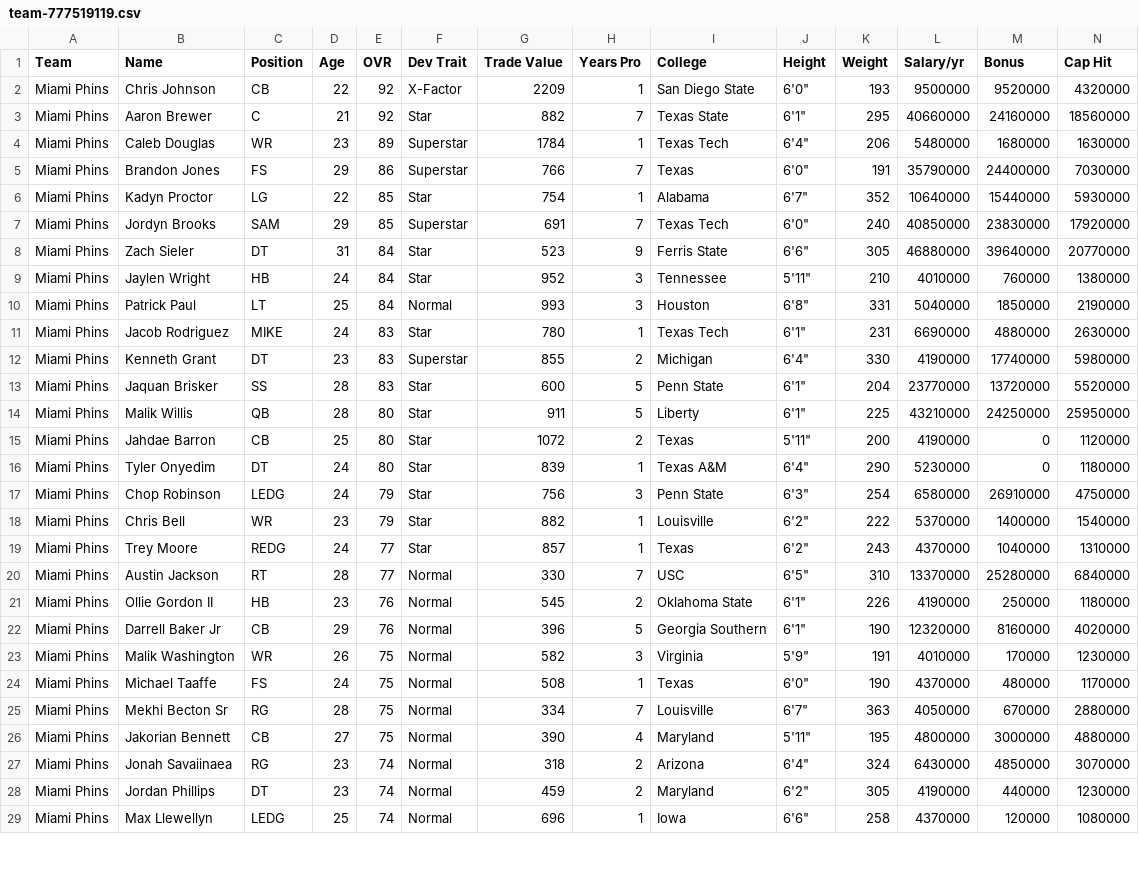
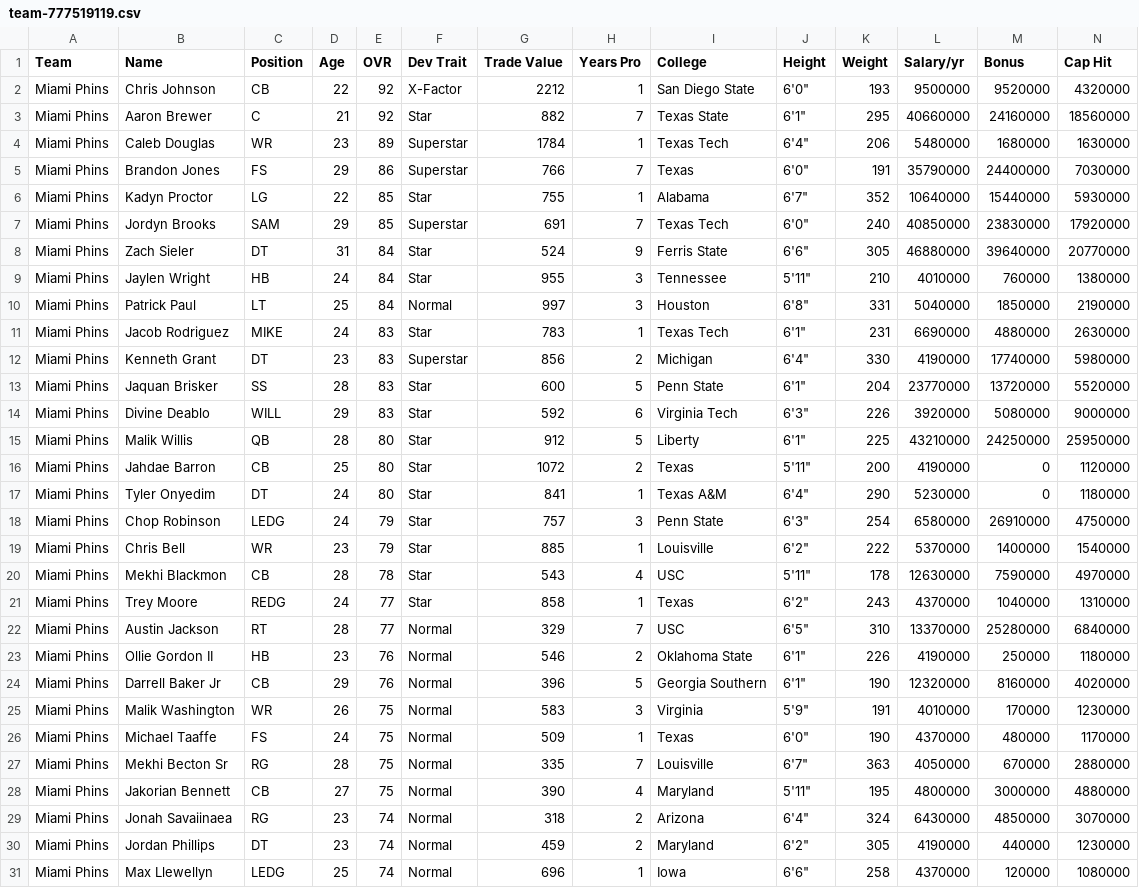
Before and after one commit to jm-27-league/jm-27-league.github.io, a CSV file: csv/team-777519119.csv, drawn as a sheet; only a part is shown; addresses are those after the commit; rows hold the shown columns only; the diff covers the shown part only; the diff names each change by its address in the sheet, - before the commit and + after, or states it on an @@ line.

```diff
--- a/csv/team-777519119.csv
+++ b/csv/team-777519119.csv
-G2 (Trade Value): 2209
+G2 (Trade Value): 2212
-G6 (Trade Value): 754
+G6 (Trade Value): 755
-G8 (Trade Value): 523
+G8 (Trade Value): 524
-G9 (Trade Value): 952
+G9 (Trade Value): 955
-G10 (Trade Value): 993
+G10 (Trade Value): 997
-G11 (Trade Value): 780
+G11 (Trade Value): 783
-G12 (Trade Value): 855
+G12 (Trade Value): 856
+row 14: Miami Phins | Divine Deablo | WILL | 29 | 83 | Star | 592 | 6 | Virginia Tech | 6'3" | 226 | 3920000 | 5080000 | 9000000
-G15 (Trade Value): 911
+G15 (Trade Value): 912
-G17 (Trade Value): 839
+G17 (Trade Value): 841
-G18 (Trade Value): 756
+G18 (Trade Value): 757
-G19 (Trade Value): 882
+G19 (Trade Value): 885
+row 20: Miami Phins | Mekhi Blackmon | CB | 28 | 78 | Star | 543 | 4 | USC | 5'11" | 178 | 12630000 | 7590000 | 4970000
-G21 (Trade Value): 857
+G21 (Trade Value): 858
-G22 (Trade Value): 330
+G22 (Trade Value): 329
-G23 (Trade Value): 545
+G23 (Trade Value): 546
-G25 (Trade Value): 582
+G25 (Trade Value): 583
-G26 (Trade Value): 508
+G26 (Trade Value): 509
-G27 (Trade Value): 334
+G27 (Trade Value): 335
```
Also changed, not shown: 1 added row and 11 edited cells elsewhere in this file, csv/all-players.csv, csv/team-777519104.csv, 36 other files.
